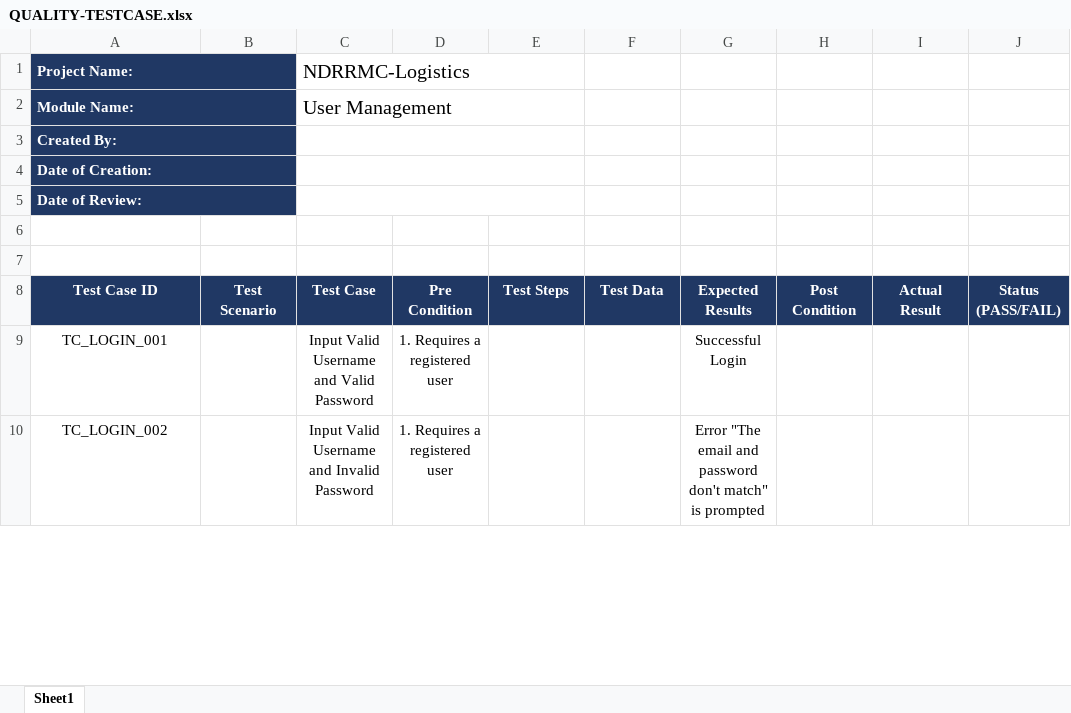
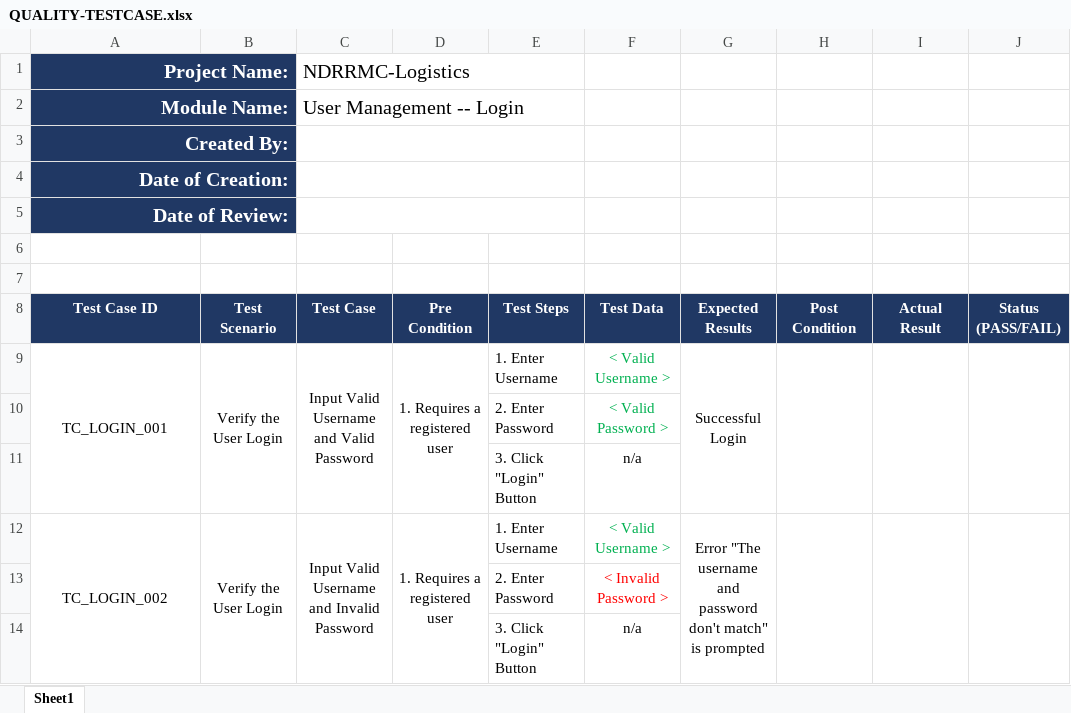
Before and after one commit to mpjimenez0/SOFTDEV-QUALITY, an Excel workbook: DIAGRAMS/QUALITY-TESTCASE.xlsx, sheet Sheet1, drawn as a sheet; only a part is shown; values as stored, in another font and other column widths than the file's, no borders; addresses are those after the commit; the diff covers the shown part only; the diff names each change by its address in the sheet, - before the commit and + after, or states it on an @@ line.

```diff
--- a/DIAGRAMS/QUALITY-TESTCASE.xlsx (sheet Sheet1)
+++ b/DIAGRAMS/QUALITY-TESTCASE.xlsx (sheet Sheet1)
@@ A1:A5 text size: larger, alignment: left → right @@
-C2 (NDRRMC-Logistics): User Management
+C2 (NDRRMC-Logistics): User Management -- Login
+A9:A11 merged
-B9: (empty)
+B9: Verify the User Login
+B9:B11 merged
+C9:C11 merged
+D9:D11 merged
-E9: (empty)
+E9: 1. Enter Username
-F9: (empty)
+F9: < Valid Username >
+G9:G11 merged
+H9:H11 merged
+I9:I11 merged
+J9:J11 merged
+row 10:  |  |  |  | 2. Enter Password | < Valid Password >
+row 11:  |  |  |  | 3. Click "Login" Button | n/a
+A12:A14 merged
-B12: (empty)
+B12: Verify the User Login
+B12:B14 merged
+C12:C14 merged
+D12:D14 merged
-E12: (empty)
+E12: 1. Enter Username
-F12: (empty)
+F12: < Valid Username >
-G12: Error "The email and password…
+G12: Error "The username and password…
+G12:G14 merged
+H12:H14 merged
+I12:I14 merged
+J12:J14 merged
+row 13:  |  |  |  | 2. Enter Password | < Invalid Password >
+row 14:  |  |  |  | 3. Click "Login" Button | n/a
```
Also changed, not shown: 11 added rows, 8 edited cells and merged cells elsewhere in this sheet, 1 other file.
